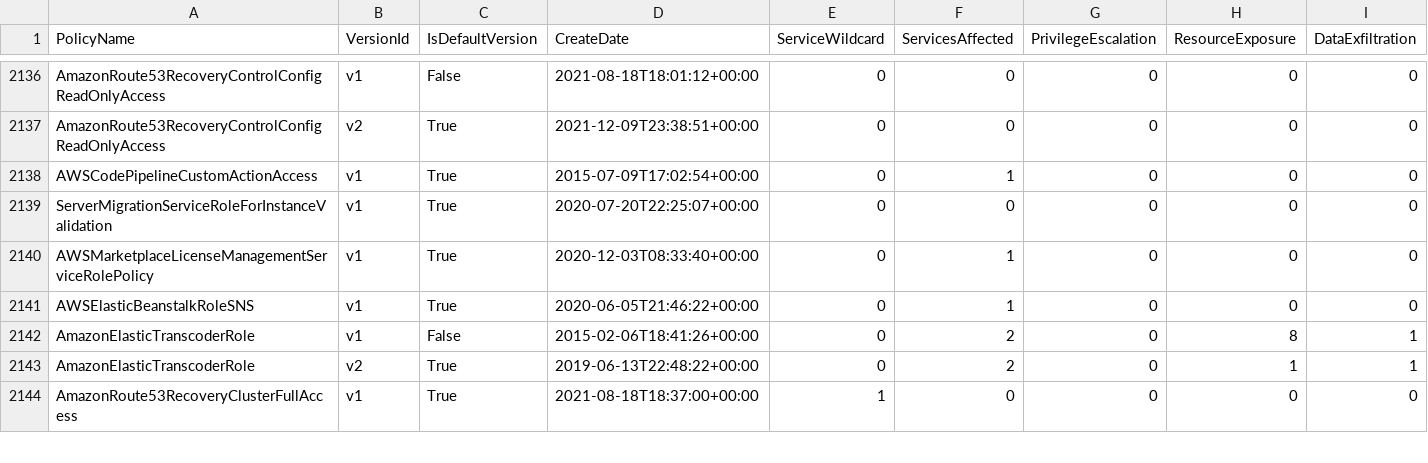
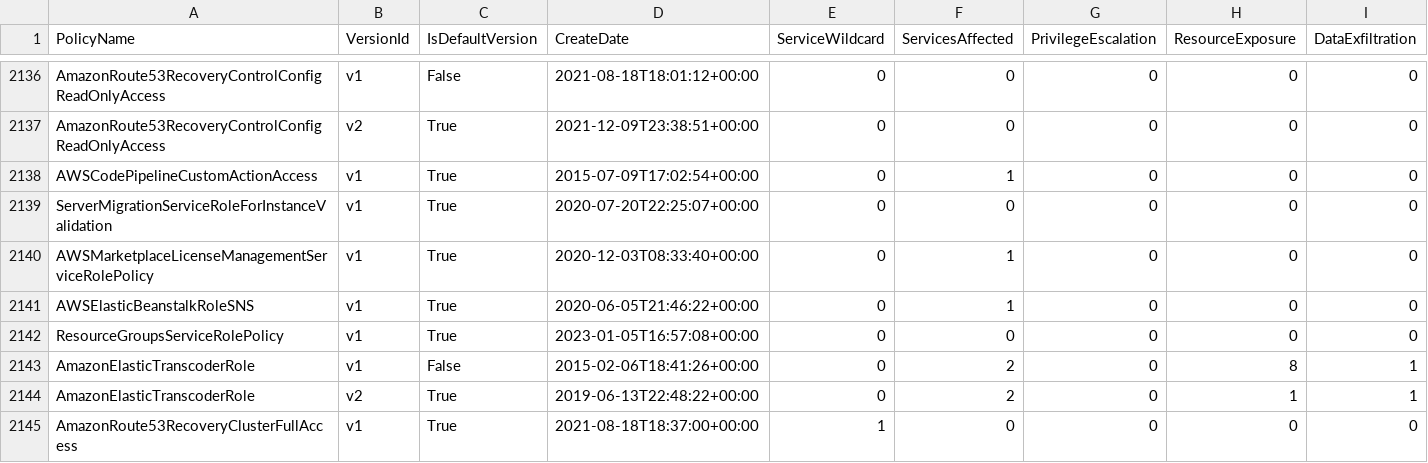
Before and after one commit to tenchi-security/camp, a CSV file: versions_summary.csv, drawn as a sheet; only a part is shown, gaps mark what is left out; rows hold the shown columns only; the diff names each change by its address in the sheet, - before the commit and + after, or states it on an @@ line.

```diff
--- a/versions_summary.csv
+++ b/versions_summary.csv
+row 2142: ResourceGroupsServiceRolePolicy | v1 | True | 2023-01-05T16:57:08+00:00 | 0 | 0 | 0 | 0 | 0
```
Also changed, not shown: 4 other files.
